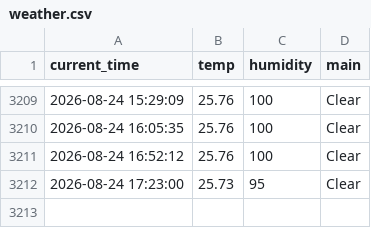
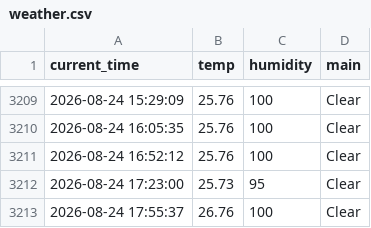
Before and after one commit to KKH2007/weather_5m, a CSV file: weather.csv, drawn as a sheet; only a part is shown, gaps mark what is left out; the diff names each change by its address in the sheet, - before the commit and + after, or states it on an @@ line.

```diff
--- a/weather.csv
+++ b/weather.csv
+row 3213: 2026-08-24 17:55:37 | 26.76 | 100 | Clear
```
